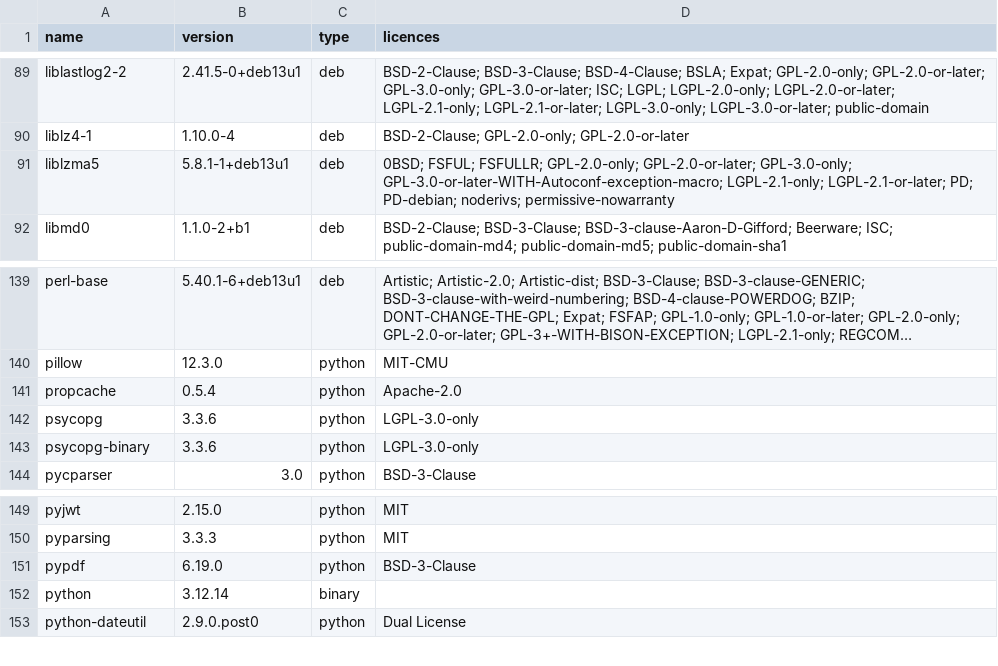
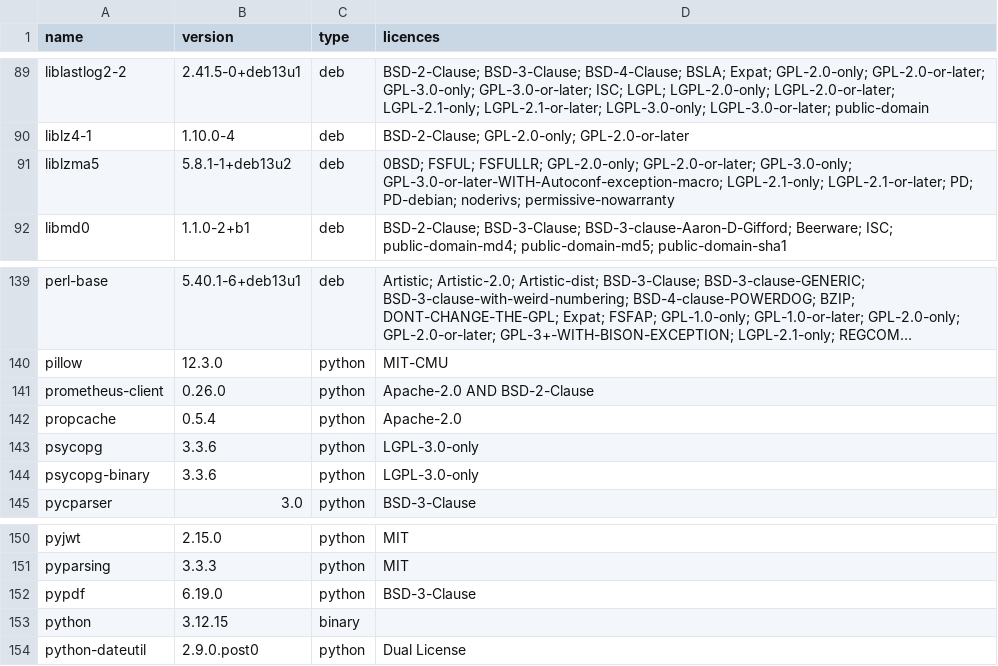
Before and after one commit to henry3556108/fujen-hospital, a CSV file: docs/delivery/licence-list/build-api.csv, drawn as a sheet; only a part is shown, gaps mark what is left out; long unchanged cells end in …; addresses are those after the commit; the diff names each change by its address in the sheet, - before the commit and + after, or states it on an @@ line.

```diff
--- a/docs/delivery/licence-list/build-api.csv
+++ b/docs/delivery/licence-list/build-api.csv
-B91 (version): 5.8.1-1+deb13u1
+B91 (version): 5.8.1-1+deb13u2
+row 141: prometheus-client | 0.26.0 | python | Apache-2.0 AND BSD-2-Clause
-B153 (version): 3.12.14
+B153 (version): 3.12.15
```
Also changed, not shown: docs/delivery/licence-list/build-training.csv, docs/delivery/licence-list/image-docker.io_library_platform-trainer_dev.csv, 48 other files.
